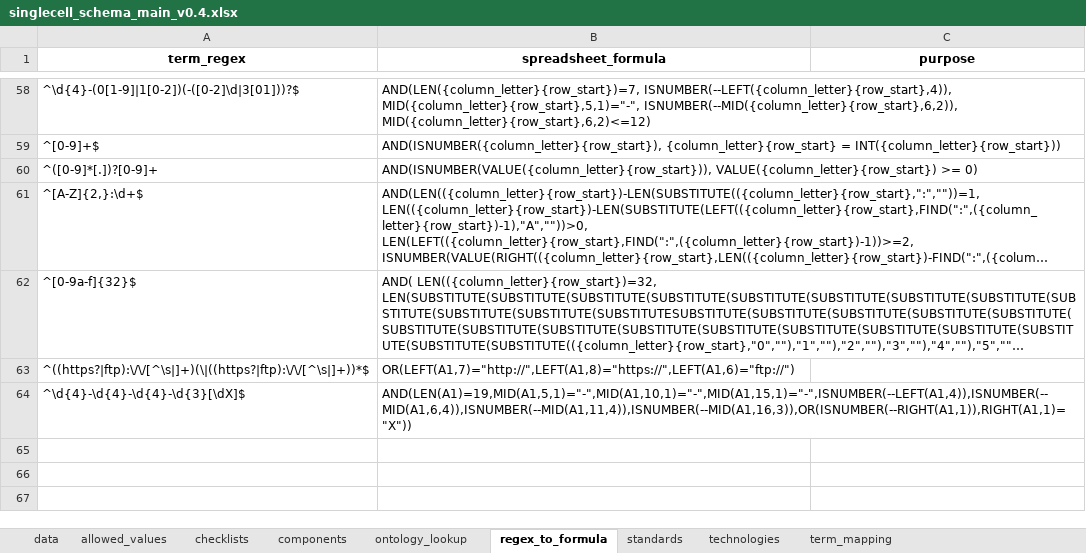
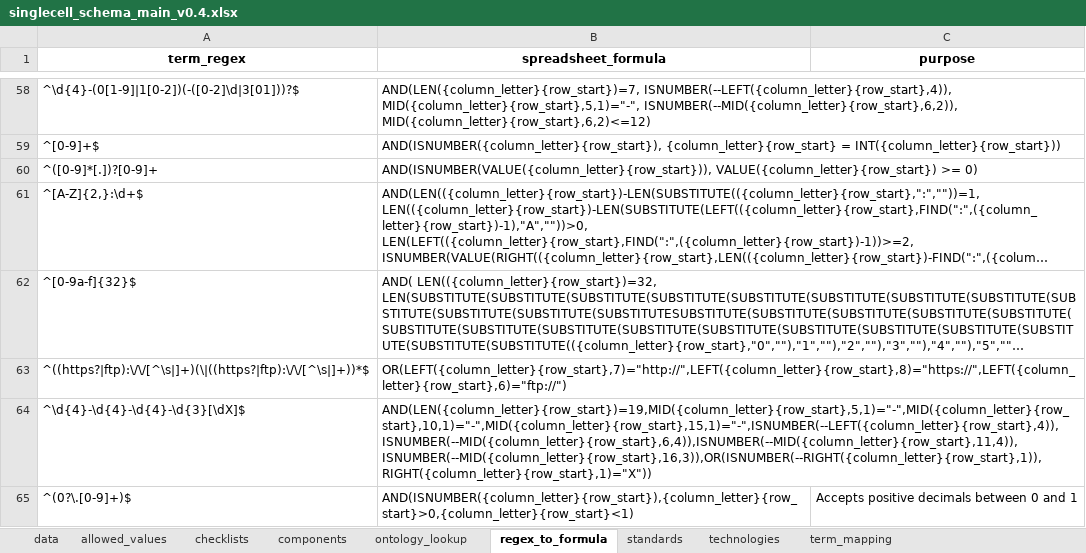
Before and after one commit to EarlhamInst/COPO-schemas, an Excel workbook: single_cell/singlecell_schema_main_v0.4.xlsx, sheet regex_to_formula, drawn as a sheet; only a part is shown, gaps mark what is left out; long unchanged cells end in …; values as stored, in another font and other column widths than the file's, no borders; the diff names each change by its address in the sheet, - before the commit and + after, or states it on an @@ line.

```diff
--- a/single_cell/singlecell_schema_main_v0.4.xlsx (sheet regex_to_formula)
+++ b/single_cell/singlecell_schema_main_v0.4.xlsx (sheet regex_to_formula)
-B63 (spreadsheet_formula): OR(LEFT(A1,7)="http://",LEFT(A1,8)="https://",LEFT(A1,6)="ftp://")
+B63 (spreadsheet_formula): OR(LEFT({column_letter}{row_start},7)="http://",LEFT({column_letter}{row_start},8)="https://",LEFT({column_letter}{row_start},6)="ftp://")
-B64 (spreadsheet_formula): AND(LEN(A1)=19,MID(A1,5,1)="-",MID(A1,10,1)="-",MID(A1,15,1)="-",ISNUMBER(--LEFT(A1,4)),ISNUMBER(--MID(A1,6,4)),ISNUMBER(--MID(A1,11,4)),ISNUMBER(--MID(A1,16,3)),OR(ISNUMBER(--RIGHT(A1,1)),RIGHT(A1,1)="X"))
+B64 (spreadsheet_formula): AND(LEN({column_letter}{row_start})=19,MID({column_letter}{row_start},5,1)="-",MID({column_letter}{row_start},10,1)="-",MID({column_letter}{row_start},15,1)="-",ISNUMBER(--LEFT({column_letter}{row_start},4)),ISNUMBER(--MID({column_letter}{row_start},6,4)),ISNUMBER(--MID({column_letter}{row_start},11,4)),ISNUMBER(--MID({column_letter}{row_start},16,3)),OR(ISNUMBER(--RIGHT({column_letter}{row_start},1)),RIGHT({column_letter}{row_start},1)="X"))
+row 65: ^(0?\.[0-9]+)$ | AND(ISNUMBER({column_letter}{row_start}),{column_letter}{row_start}>0,{column_letter}{row_start}<1) | Accepts positive decimals between 0 and 1
```
Also changed, not shown: sheet data, 2 other files.
